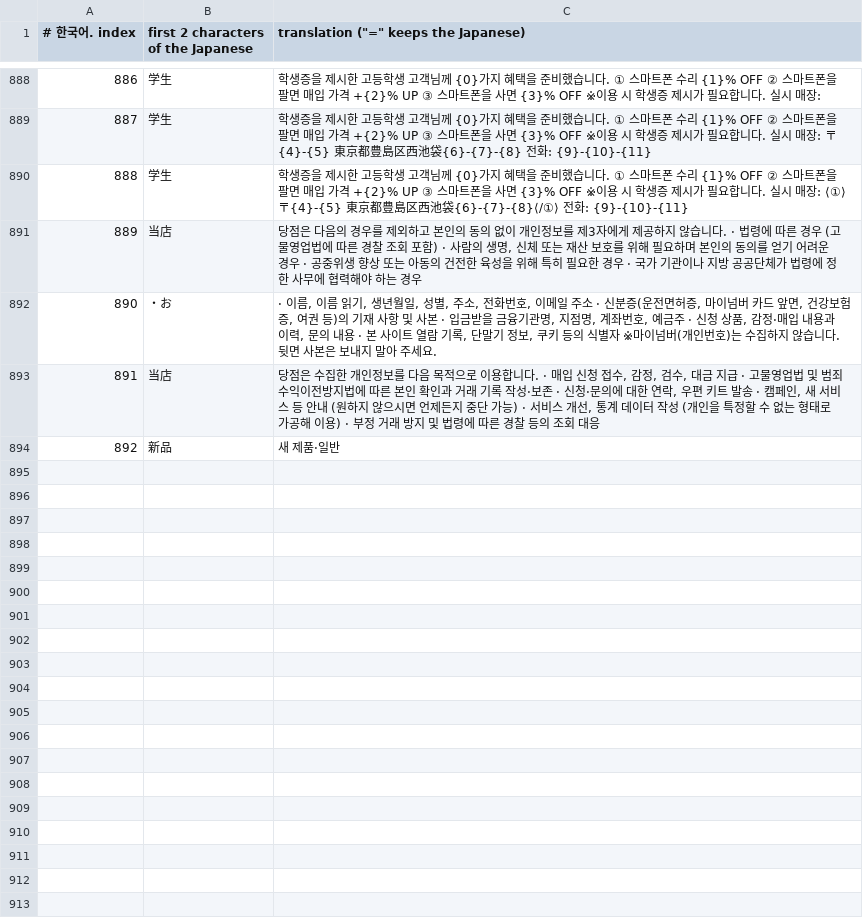
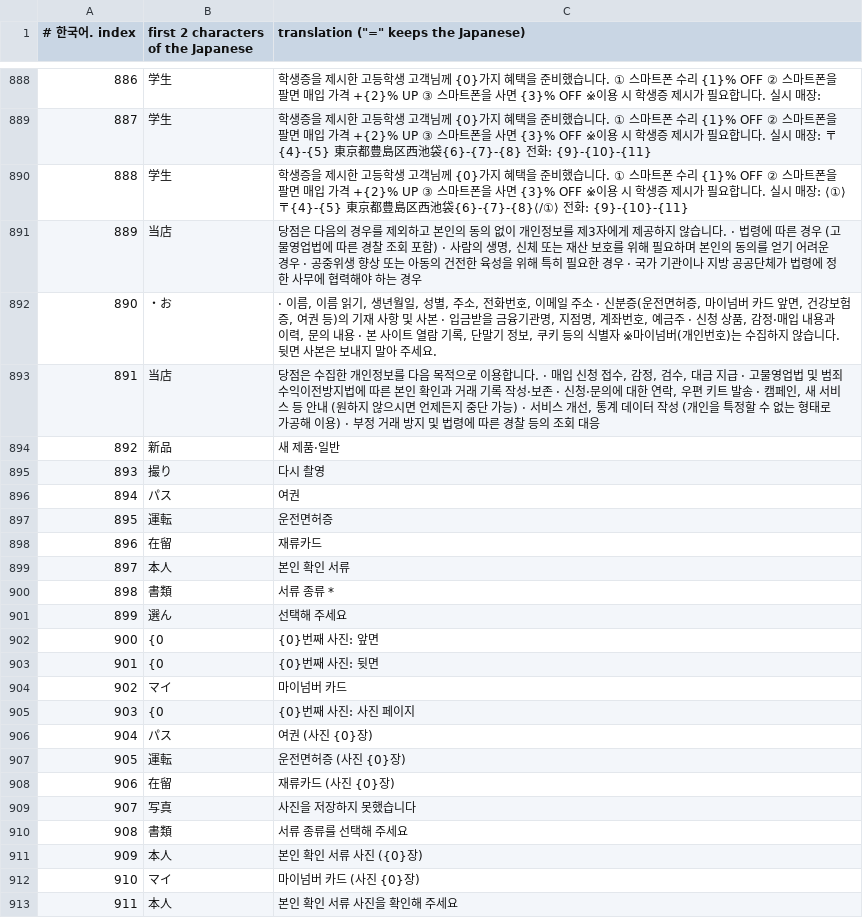
Before and after one commit to kaitorinihon244/kaitorinihon, a TSV file: work/i18n/tr/ko.tsv, drawn as a sheet; only a part is shown, gaps mark what is left out; the diff covers the shown part only.

```diff
--- a/work/i18n/tr/ko.tsv
+++ b/work/i18n/tr/ko.tsv
@@ -894 +894,20 @@
 892|新品|새 제품·일반
+893|撮り|다시 촬영
+894|パス|여권
+895|運転|운전면허증
+896|在留|재류카드
+897|本人|본인 확인 서류
+898|書類|서류 종류 *
+899|選ん|선택해 주세요
+900|{0|{0}번째 사진: 앞면
+901|{0|{0}번째 사진: 뒷면
+902|マイ|마이넘버 카드
+903|{0|{0}번째 사진: 사진 페이지
+904|パス|여권 (사진 {0}장)
+905|運転|운전면허증 (사진 {0}장)
+906|在留|재류카드 (사진 {0}장)
+907|写真|사진을 저장하지 못했습니다
+908|書類|서류 종류를 선택해 주세요
+909|本人|본인 확인 서류 사진 ({0}장)
+910|マイ|마이넘버 카드 (사진 {0}장)
+911|本人|본인 확인 서류 사진을 확인해 주세요
```
Also changed, not shown: 10 added rows elsewhere in this file, work/i18n/tr/bn.tsv, work/i18n/tr/en.tsv, 46 other files.
